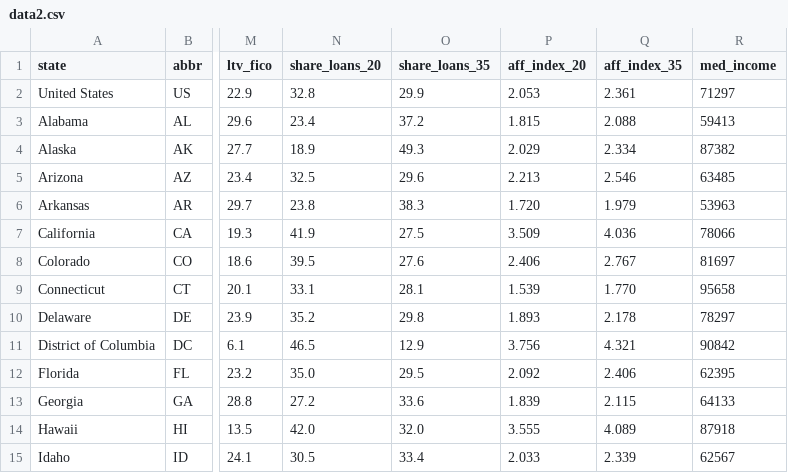
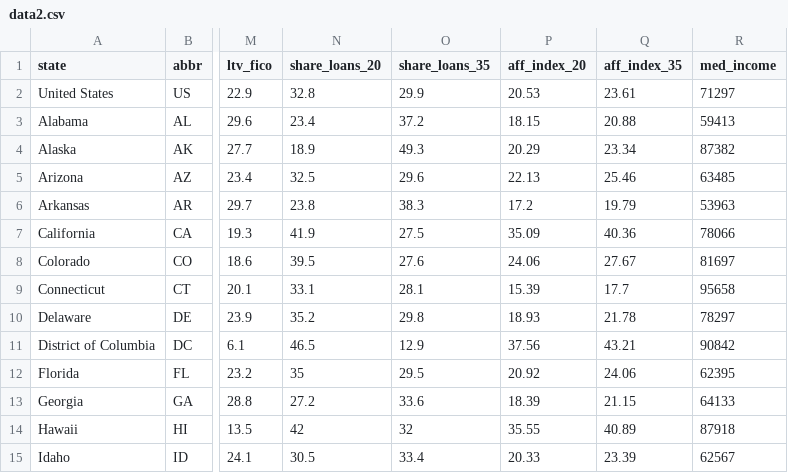
Before and after one commit to UrbanInstitute/access-and-affordability, a CSV file: data2.csv, drawn as a sheet; only a part is shown, gaps mark what is left out; the diff covers the shown part only; the diff names each change by its address in the sheet, - before the commit and + after, or states it on an @@ line.

Commit message:
added revised data

```diff
--- a/data2.csv
+++ b/data2.csv
-P2 (aff_index_20): 2.053
+P2 (aff_index_20): 20.53
-Q2 (aff_index_35): 2.361
+Q2 (aff_index_35): 23.61
-P3 (aff_index_20): 1.815
+P3 (aff_index_20): 18.15
-Q3 (aff_index_35): 2.088
+Q3 (aff_index_35): 20.88
-P4 (aff_index_20): 2.029
+P4 (aff_index_20): 20.29
-Q4 (aff_index_35): 2.334
+Q4 (aff_index_35): 23.34
-P5 (aff_index_20): 2.213
+P5 (aff_index_20): 22.13
-Q5 (aff_index_35): 2.546
+Q5 (aff_index_35): 25.46
-P6 (aff_index_20): 1.720
+P6 (aff_index_20): 17.2
-Q6 (aff_index_35): 1.979
+Q6 (aff_index_35): 19.79
-P7 (aff_index_20): 3.509
+P7 (aff_index_20): 35.09
-Q7 (aff_index_35): 4.036
+Q7 (aff_index_35): 40.36
-P8 (aff_index_20): 2.406
+P8 (aff_index_20): 24.06
-Q8 (aff_index_35): 2.767
+Q8 (aff_index_35): 27.67
-P9 (aff_index_20): 1.539
+P9 (aff_index_20): 15.39
-Q9 (aff_index_35): 1.770
+Q9 (aff_index_35): 17.7
-P10 (aff_index_20): 1.893
+P10 (aff_index_20): 18.93
-Q10 (aff_index_35): 2.178
+Q10 (aff_index_35): 21.78
-P11 (aff_index_20): 3.756
+P11 (aff_index_20): 37.56
-Q11 (aff_index_35): 4.321
+Q11 (aff_index_35): 43.21
-N12 (share_loans_20): 35.0
+N12 (share_loans_20): 35
-P12 (aff_index_20): 2.092
+P12 (aff_index_20): 20.92
-Q12 (aff_index_35): 2.406
+Q12 (aff_index_35): 24.06
-P13 (aff_index_20): 1.839
+P13 (aff_index_20): 18.39
-Q13 (aff_index_35): 2.115
+Q13 (aff_index_35): 21.15
-N14 (share_loans_20): 42.0
+N14 (share_loans_20): 42
-O14 (share_loans_35): 32.0
+O14 (share_loans_35): 32
-P14 (aff_index_20): 3.555
+P14 (aff_index_20): 35.55
-Q14 (aff_index_35): 4.089
+Q14 (aff_index_35): 40.89
-P15 (aff_index_20): 2.033
+P15 (aff_index_20): 20.33
-Q15 (aff_index_35): 2.339
+Q15 (aff_index_35): 23.39
```
Also changed, not shown: 81 edited cells elsewhere in this file, 1 other file.
